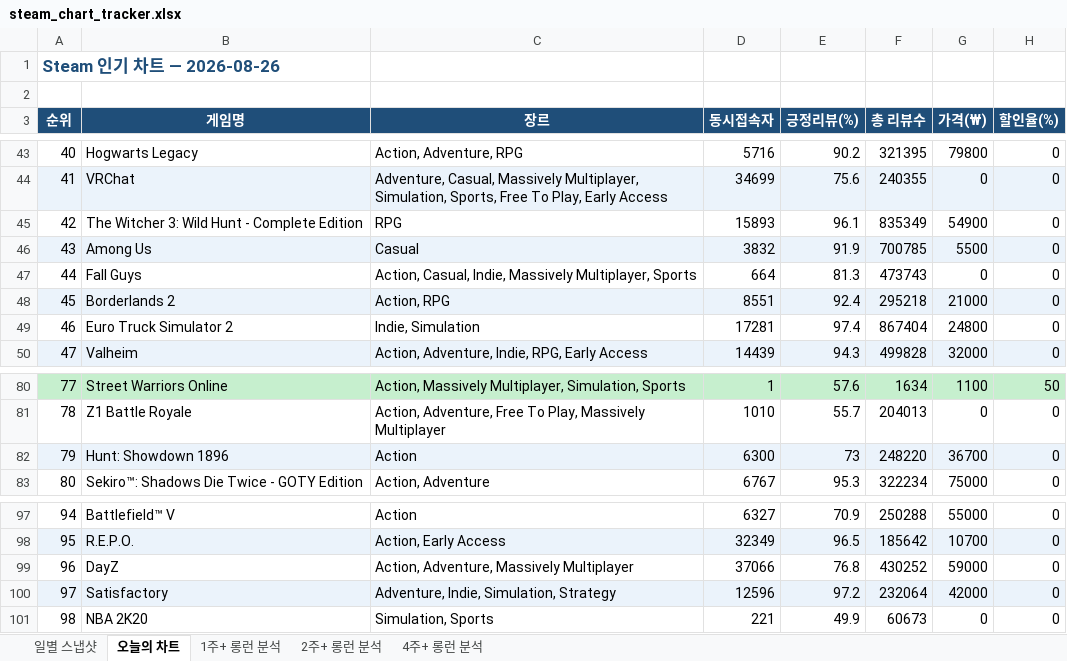
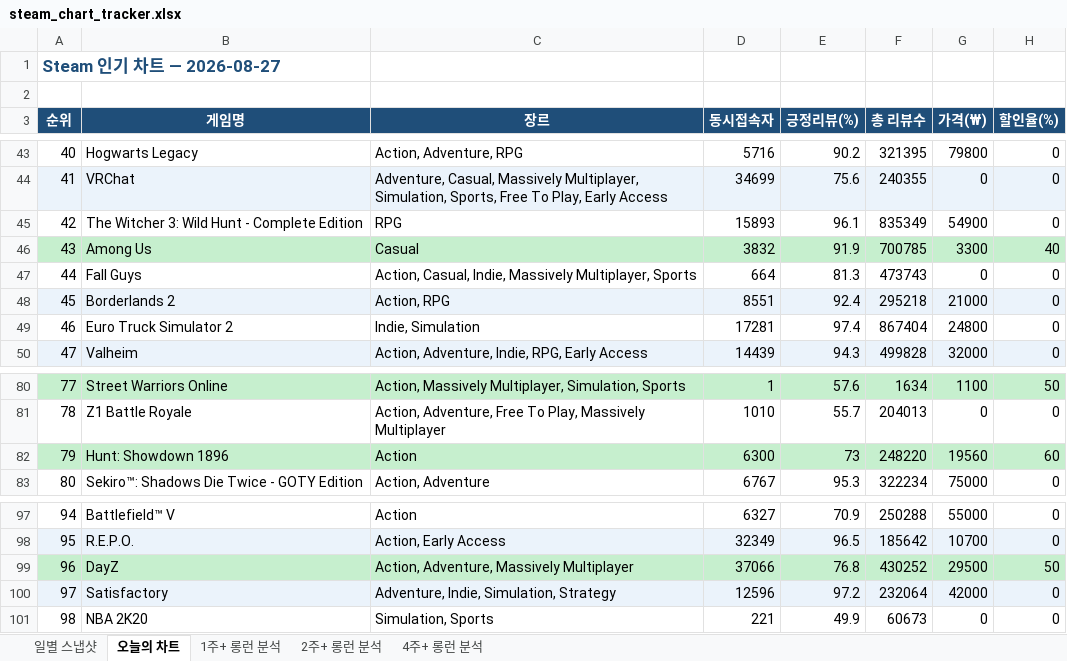
Before and after one commit to ahroyun/steam-tracker, an Excel workbook: steam_chart_tracker.xlsx, sheet 오늘의 차트, drawn as a sheet; only a part is shown, gaps mark what is left out; values as stored, in another font and other column widths than the file's, no borders; the diff names each change by its address in the sheet, - before the commit and + after, or states it on an @@ line.

```diff
--- a/steam_chart_tracker.xlsx (sheet 오늘의 차트)
+++ b/steam_chart_tracker.xlsx (sheet 오늘의 차트)
-A1 (순위): Steam 인기 차트 — 2026-08-26
+A1 (순위): Steam 인기 차트 — 2026-08-27
-A46:H46 fill: #EBF3FB
+A46:H46 fill: #C6EFCE
-G46 (가격(₩)): 5500
+G46 (가격(₩)): 3300
-H46 (할인율(%)): 0
+H46 (할인율(%)): 40
-A82:H82 fill: #EBF3FB
+A82:H82 fill: #C6EFCE
-G82 (가격(₩)): 36700
+G82 (가격(₩)): 19560
-H82 (할인율(%)): 0
+H82 (할인율(%)): 60
-A99:H99 fill: none
+A99:H99 fill: #C6EFCE
-G99 (가격(₩)): 59000
+G99 (가격(₩)): 29500
-H99 (할인율(%)): 0
+H99 (할인율(%)): 50
```
Also changed, not shown: sheet 일별 스냅샷, sheet 1주+ 롱런 분석, sheet 2주+ 롱런 분석, sheet 4주+ 롱런 분석, 1 other file.
